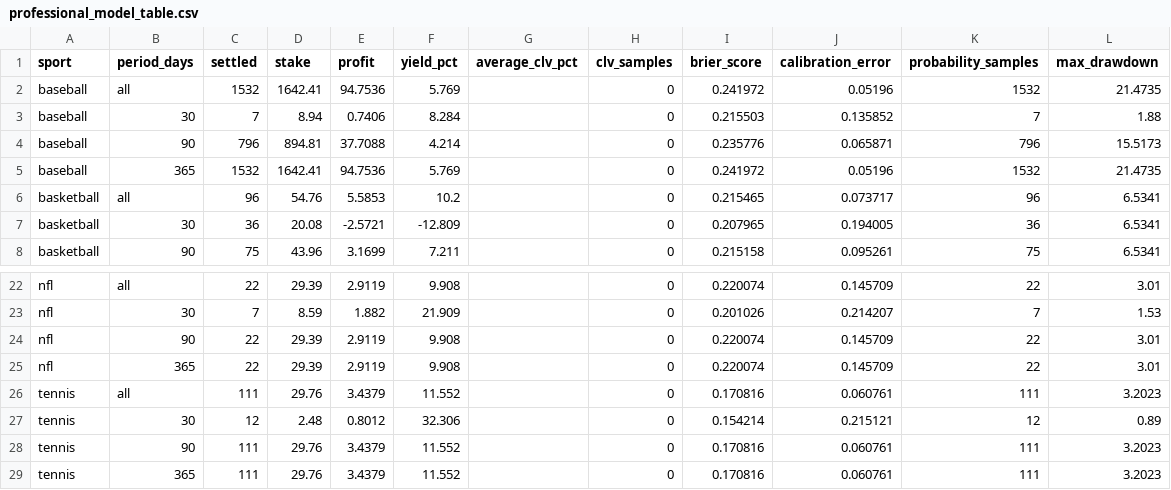
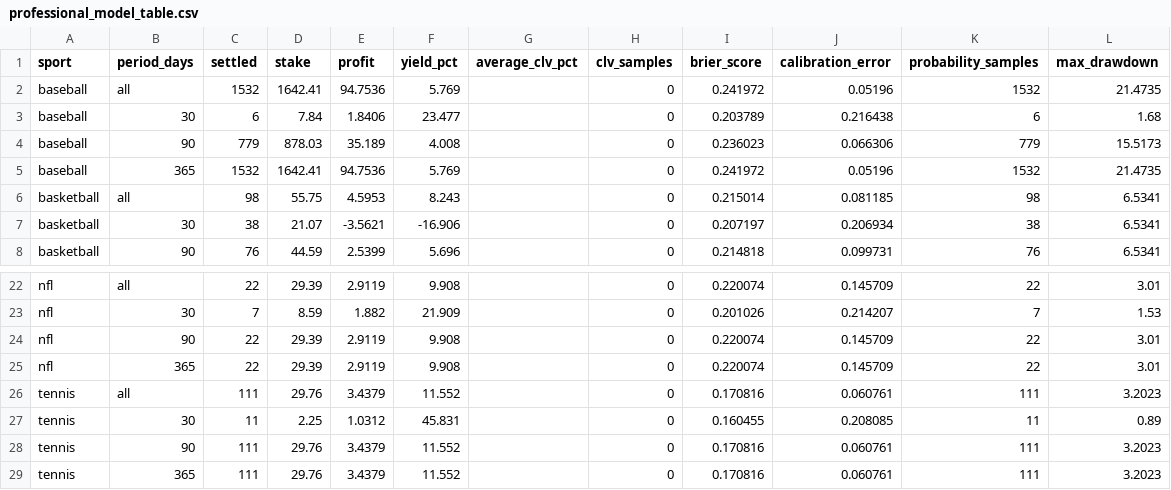
Before and after one commit to marianmatus73-dot/Futbal_dnes, a CSV file: exports/professional_model_table.csv, drawn as a sheet; only a part is shown, gaps mark what is left out; the diff covers the shown part only.

```diff
--- a/exports/professional_model_table.csv
+++ b/exports/professional_model_table.csv
@@ -2,7 +2,7 @@ sport,period_days,settled,stake,profit,yield_pct,average_clv_pct,clv_samples,bri
 baseball,all,1532,1642.41,94.7536,5.769,,0,0.241972,0.05196,1532,21.4735
-baseball,30,7,8.94,0.7406,8.284,,0,0.215503,0.135852,7,1.88
-baseball,90,796,894.81,37.7088,4.214,,0,0.235776,0.065871,796,15.5173
+baseball,30,6,7.84,1.8406,23.477,,0,0.203789,0.216438,6,1.68
+baseball,90,779,878.03,35.189,4.008,,0,0.236023,0.066306,779,15.5173
 baseball,365,1532,1642.41,94.7536,5.769,,0,0.241972,0.05196,1532,21.4735
-basketball,all,96,54.76,5.5853,10.2,,0,0.215465,0.073717,96,6.5341
-basketball,30,36,20.08,-2.5721,-12.809,,0,0.207965,0.194005,36,6.5341
-basketball,90,75,43.96,3.1699,7.211,,0,0.215158,0.095261,75,6.5341
+basketball,all,98,55.75,4.5953,8.243,,0,0.215014,0.081185,98,6.5341
+basketball,30,38,21.07,-3.5621,-16.906,,0,0.207197,0.206934,38,6.5341
+basketball,90,76,44.59,2.5399,5.696,,0,0.214818,0.099731,76,6.5341
@@ -26,3 +26,3 @@ nfl,365,22,29.39,2.9119,9.908,,0,0.220074,0.145709,22,3.01
 tennis,all,111,29.76,3.4379,11.552,,0,0.170816,0.060761,111,3.2023
-tennis,30,12,2.48,0.8012,32.306,,0,0.154214,0.215121,12,0.89
+tennis,30,11,2.25,1.0312,45.831,,0,0.160455,0.208085,11,0.89
 tennis,90,111,29.76,3.4379,11.552,,0,0.170816,0.060761,111,3.2023
```
Also changed, not shown: 1 added row, 1 removed row and 14 edited cells elsewhere in this file, exports/history_football_clv_audit.csv, exports/history_football_dataset_v15.csv, 54 other files.
